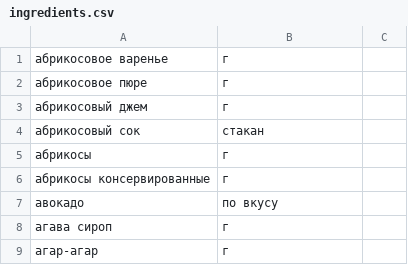
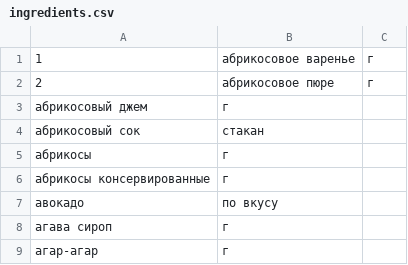
Before and after one commit to KirillDrachev/foodgram-project-react, a CSV file: data/ingredients.csv, drawn as a sheet; only a part is shown; removed rows and columns are numbered as before the commit, all else as after; the diff names each change by its address in the sheet, - before the commit and + after, or states it on an @@ line.

```diff
--- a/data/ingredients.csv
+++ b/data/ingredients.csv
-row 1: абрикосовое варенье | г
-row 2: абрикосовое пюре | г
+row 1: 1 | абрикосовое варенье | г
+row 2: 2 | абрикосовое пюре | г
```
Also changed, not shown: 8 other files.
